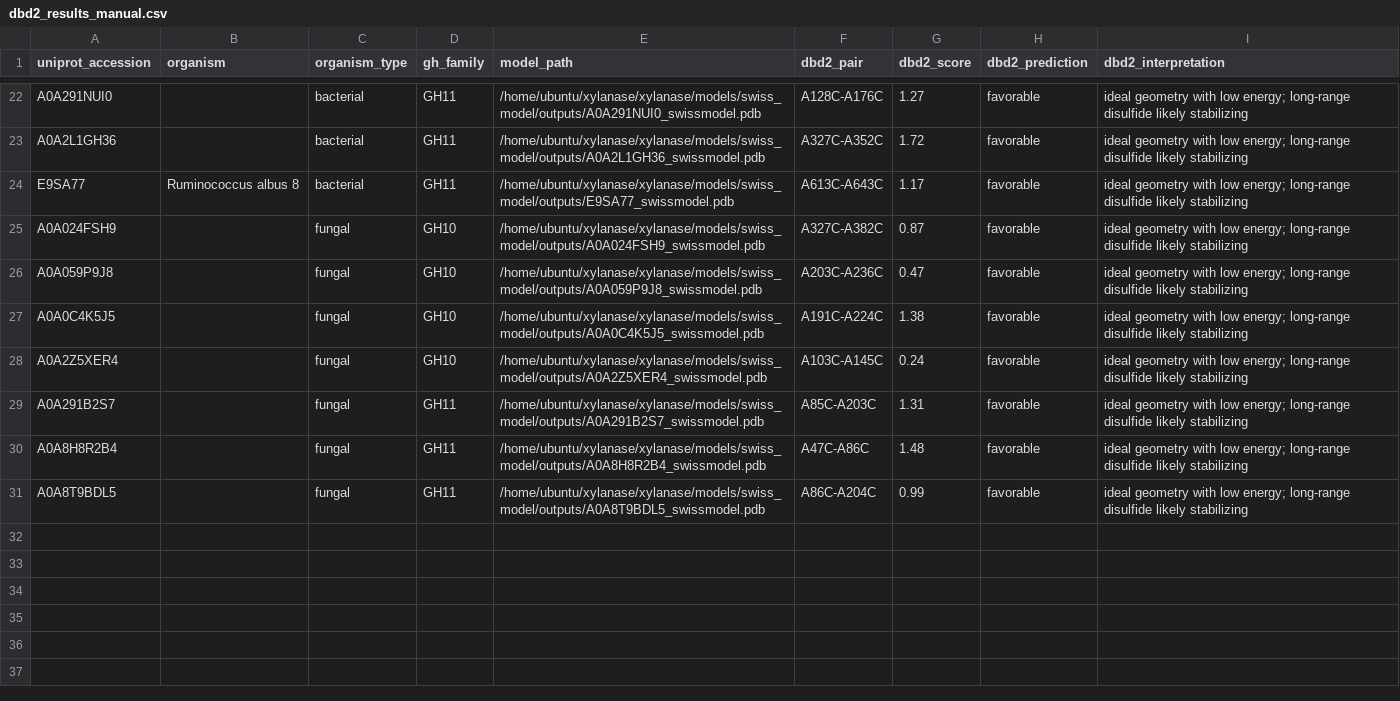
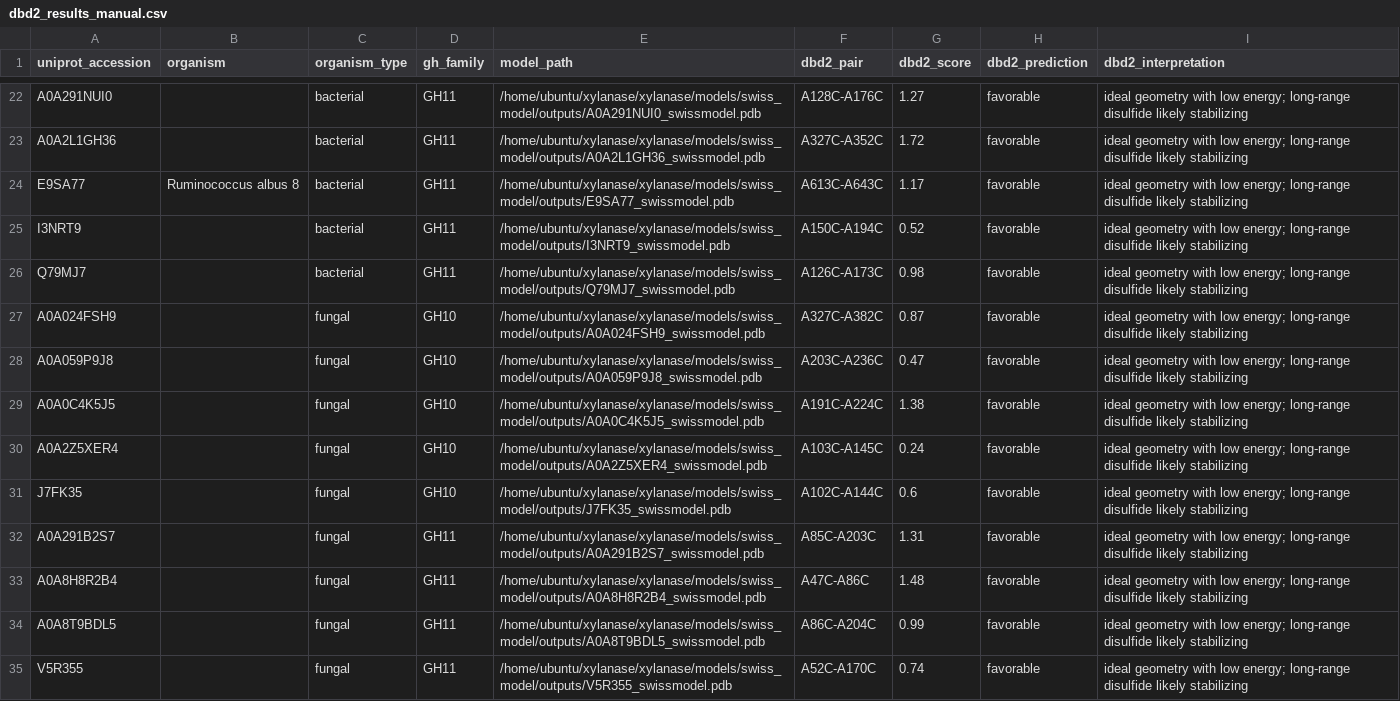
Before and after one commit to Kanmi77/xylanase, a CSV file: results/mutations/dbd2_results_manual.csv, drawn as a sheet; only a part is shown, gaps mark what is left out; the diff names each change by its address in the sheet, - before the commit and + after, or states it on an @@ line.

Commit message:
chore: cleanup more swissmodel csvs + update master_evidence_table + dbd2 results

```diff
--- a/results/mutations/dbd2_results_manual.csv
+++ b/results/mutations/dbd2_results_manual.csv
+row 25: I3NRT9 |  | bacterial | GH11 | /home/ubuntu/xylanase/xylanase/models/swiss_model/outputs/I3NRT9_swissmodel.pdb | A150C-A194C | 0.52 | favorable | ideal geometry with low energy; long-range disulfide likely stabilizing
+row 26: Q79MJ7 |  | bacterial | GH11 | /home/ubuntu/xylanase/xylanase/models/swiss_model/outputs/Q79MJ7_swissmodel.pdb | A126C-A173C | 0.98 | favorable | ideal geometry with low energy; long-range disulfide likely stabilizing
+row 31: J7FK35 |  | fungal | GH10 | /home/ubuntu/xylanase/xylanase/models/swiss_model/outputs/J7FK35_swissmodel.pdb | A102C-A144C | 0.6 | favorable | ideal geometry with low energy; long-range disulfide likely stabilizing
+row 35: V5R355 |  | fungal | GH11 | /home/ubuntu/xylanase/xylanase/models/swiss_model/outputs/V5R355_swissmodel.pdb | A52C-A170C | 0.74 | favorable | ideal geometry with low energy; long-range disulfide likely stabilizing
```
Also changed, not shown: results/integration/master_evidence_table.csv, results/integration/master_evidence_table_scored.csv, 5 other files.
